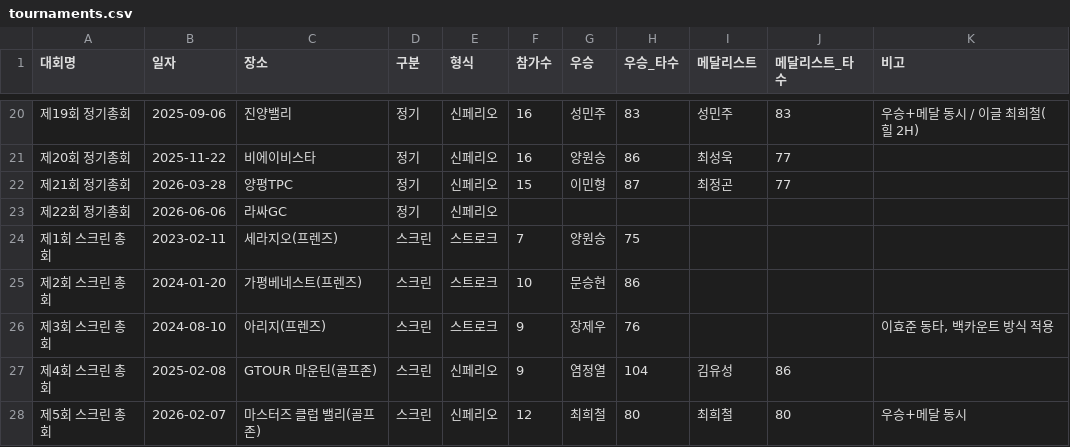
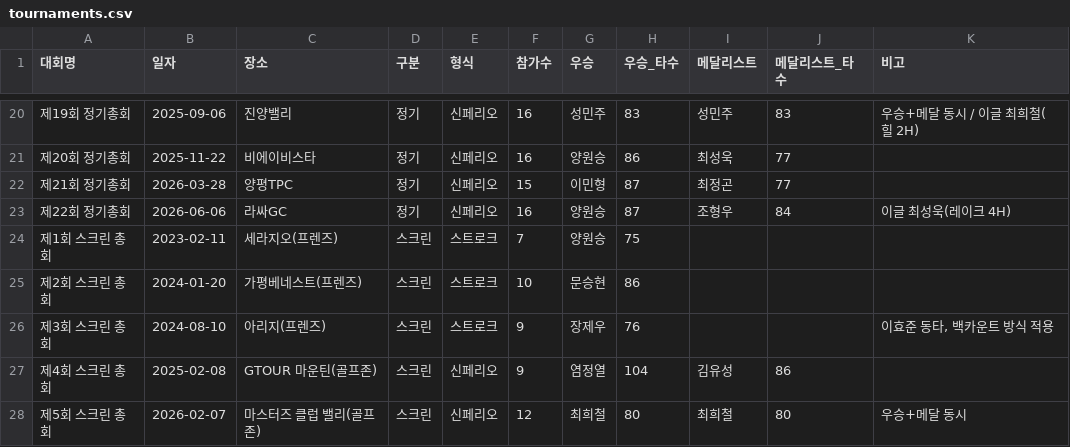
Before and after one commit to wonseungyang-a11y/ypga_platform, a CSV file: data/tournaments.csv, drawn as a sheet; only a part is shown, gaps mark what is left out.

```diff
--- a/data/tournaments.csv
+++ b/data/tournaments.csv
@@ -22,3 +22,3 @@
 제21회 정기총회,2026-03-28,양평TPC,정기,신페리오,15,이민형,87,최정곤,77,
-제22회 정기총회,2026-06-06,라싸GC,정기,신페리오,,,,,,
+제22회 정기총회,2026-06-06,라싸GC,정기,신페리오,16,양원승,87,조형우,84,이글 최성욱(레이크 4H)
 제1회 스크린 총회,2023-02-11,세라지오(프렌즈),스크린,스트로크,7,양원승,75,,,
```
Also changed, not shown: data/participants.csv, 2 other files.
